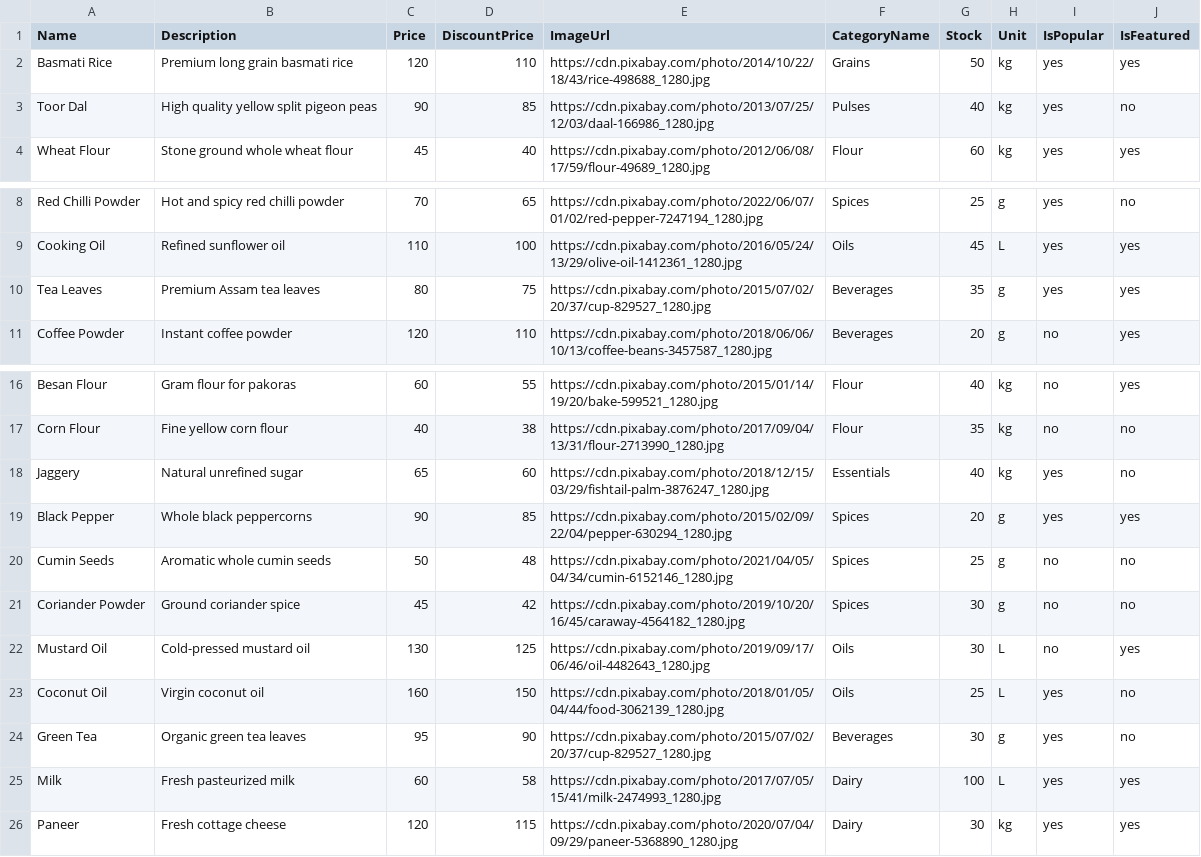
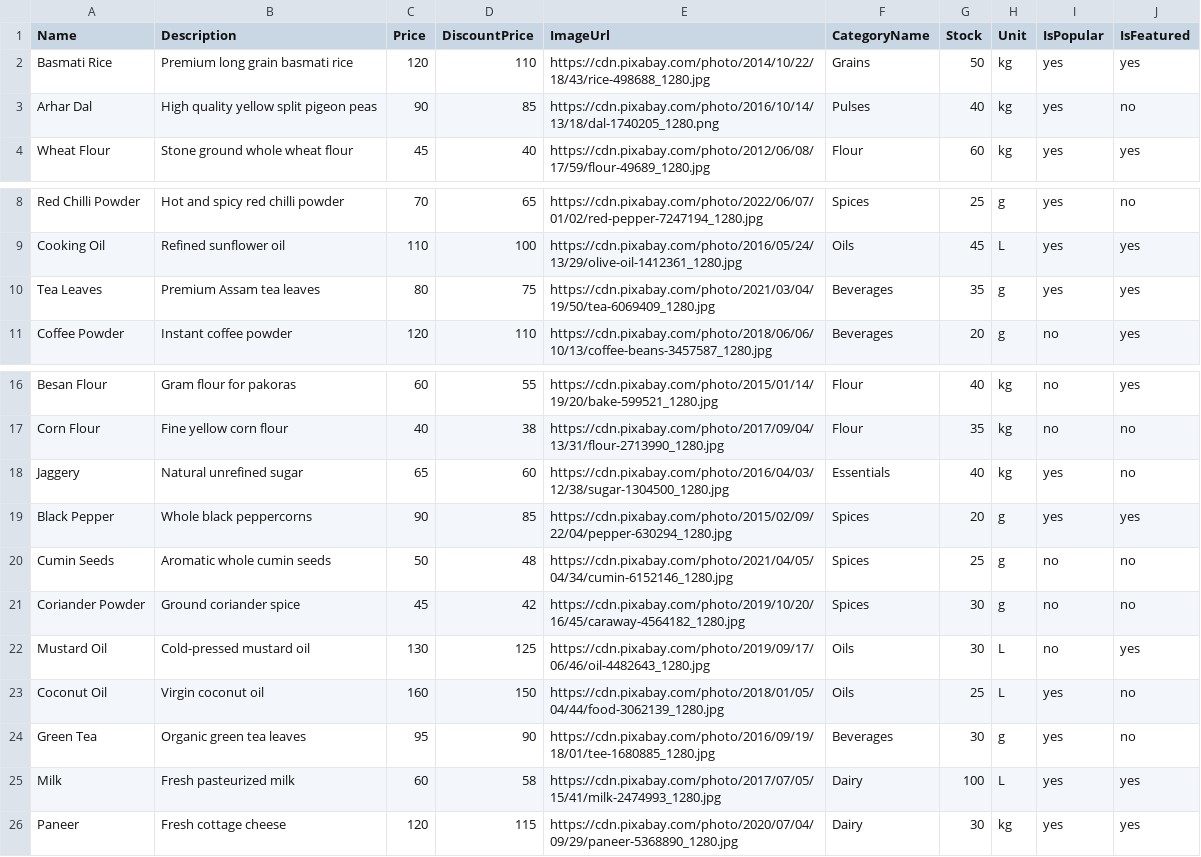
Before and after one commit to mohdyusuf2312/smart_kirana, a CSV file: assets/sample_products.csv, drawn as a sheet; only a part is shown, gaps mark what is left out.

Commit message:
Update products

```diff
--- a/assets/sample_products.csv
+++ b/assets/sample_products.csv
@@ -2,3 +2,3 @@ Name,Description,Price,DiscountPrice,ImageUrl,CategoryName,Stock,Unit,IsPopular,
 Basmati Rice,Premium long grain basmati rice,120,110,https://cdn.pixabay.com/photo/2014/10/22/18/43/rice-498688_1280.jpg,Grains,50,kg,yes,yes
-Toor Dal,High quality yellow split pigeon peas,90,85,https://cdn.pixabay.com/photo/2013/07/25/12/03/daal-166986_1280.jpg,Pulses,40,kg,yes,no
+Arhar Dal,High quality yellow split pigeon peas,90,85,https://cdn.pixabay.com/photo/2016/10/14/13/18/dal-1740205_1280.png,Pulses,40,kg,yes,no
 Wheat Flour,Stone ground whole wheat flour,45,40,https://cdn.pixabay.com/photo/2012/06/08/17/59/flour-49689_1280.jpg,Flour,60,kg,yes,yes
@@ -9,3 +9,3 @@ Red Chilli Powder,Hot and spicy red chilli powder,70,65,https://cdn.pixabay.com/
 Cooking Oil,Refined sunflower oil,110,100,https://cdn.pixabay.com/photo/2016/05/24/13/29/olive-oil-1412361_1280.jpg,Oils,45,L,yes,yes
-Tea Leaves,Premium Assam tea leaves,80,75,https://cdn.pixabay.com/photo/2015/07/02/20/37/cup-829527_1280.jpg,Beverages,35,g,yes,yes
+Tea Leaves,Premium Assam tea leaves,80,75,https://cdn.pixabay.com/photo/2021/03/04/19/50/tea-6069409_1280.jpg,Beverages,35,g,yes,yes
 Coffee Powder,Instant coffee powder,120,110,https://cdn.pixabay.com/photo/2018/06/06/10/13/coffee-beans-3457587_1280.jpg,Beverages,20,g,no,yes
@@ -17,3 +17,3 @@ Besan Flour,Gram flour for pakoras,60,55,https://cdn.pixabay.com/photo/2015/01/1
 Corn Flour,Fine yellow corn flour,40,38,https://cdn.pixabay.com/photo/2017/09/04/13/31/flour-2713990_1280.jpg,Flour,35,kg,no,no
-Jaggery,Natural unrefined sugar,65,60,https://cdn.pixabay.com/photo/2018/12/15/03/29/fishtail-palm-3876247_1280.jpg,Essentials,40,kg,yes,no
+Jaggery,Natural unrefined sugar,65,60,https://cdn.pixabay.com/photo/2016/04/03/12/38/sugar-1304500_1280.jpg,Essentials,40,kg,yes,no
 Black Pepper,Whole black peppercorns,90,85,https://cdn.pixabay.com/photo/2015/02/09/22/04/pepper-630294_1280.jpg,Spices,20,g,yes,yes
@@ -23,3 +23,3 @@ Mustard Oil,Cold-pressed mustard oil,130,125,https://cdn.pixabay.com/photo/2019/
 Coconut Oil,Virgin coconut oil,160,150,https://cdn.pixabay.com/photo/2018/01/05/04/44/food-3062139_1280.jpg,Oils,25,L,yes,no
-Green Tea,Organic green tea leaves,95,90,https://cdn.pixabay.com/photo/2015/07/02/20/37/cup-829527_1280.jpg,Beverages,30,g,yes,no
+Green Tea,Organic green tea leaves,95,90,https://cdn.pixabay.com/photo/2016/09/19/18/01/tee-1680885_1280.jpg,Beverages,30,g,yes,no
 Milk,Fresh pasteurized milk,60,58,https://cdn.pixabay.com/photo/2017/07/05/15/41/milk-2474993_1280.jpg,Dairy,100,L,yes,yes
```
